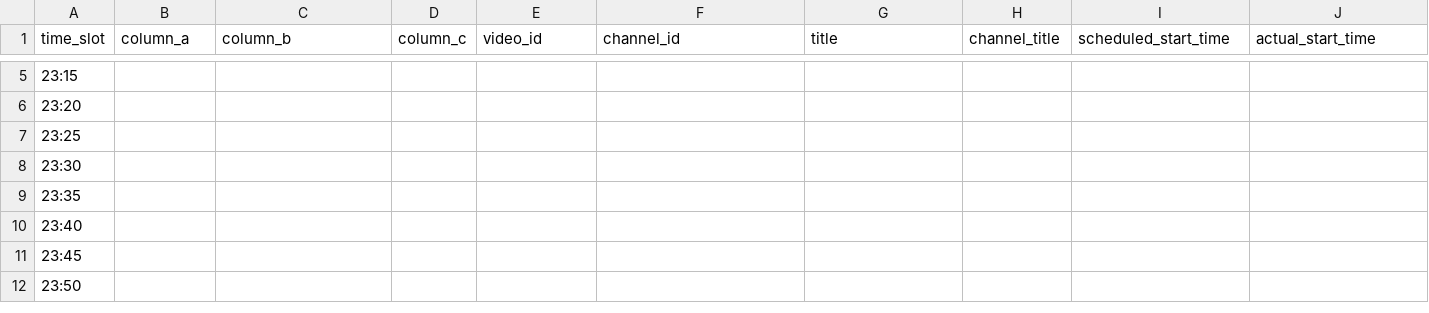
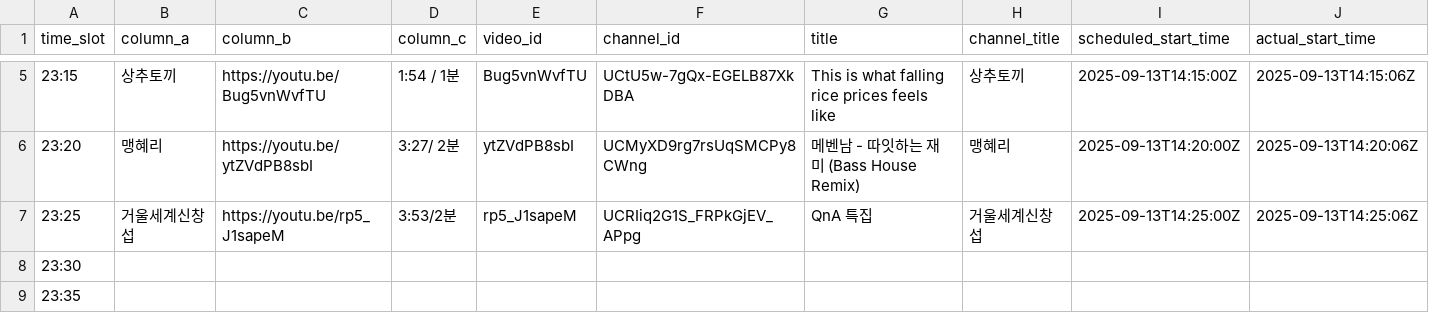
Before and after one commit to ChangpopWiki/premiere-relay-archive-data, a TSV file: 2025/09/2025-09-13.tsv, drawn as a sheet; only a part is shown, gaps mark what is left out; the shorter side is filled out with more unchanged rows; the diff covers the shown part only; the diff names each change by its address in the sheet, - before the commit and + after, or states it on an @@ line.

```diff
--- a/2025/09/2025-09-13.tsv
+++ b/2025/09/2025-09-13.tsv
-B5 (column_a): (empty)
+B5 (column_a): 상추토끼
-C5 (column_b): (empty)
+C5 (column_b): https://youtu.be/Bug5vnWvfTU
-D5 (column_c): (empty)
+D5 (column_c): 1:54 / 1분
-E5 (video_id): (empty)
+E5 (video_id): Bug5vnWvfTU
-F5 (channel_id): (empty)
+F5 (channel_id): UCtU5w-7gQx-EGELB87XkDBA
-G5 (title): (empty)
+G5 (title): This is what falling rice prices feels like
-H5 (channel_title): (empty)
+H5 (channel_title): 상추토끼
-I5 (scheduled_start_time): (empty)
+I5 (scheduled_start_time): 2025-09-13T14:15:00Z
-J5 (actual_start_time): (empty)
+J5 (actual_start_time): 2025-09-13T14:15:06Z
-B6 (column_a): (empty)
+B6 (column_a): 맹혜리
-C6 (column_b): (empty)
+C6 (column_b): https://youtu.be/ytZVdPB8sbI
-D6 (column_c): (empty)
+D6 (column_c): 3:27/ 2분
-E6 (video_id): (empty)
+E6 (video_id): ytZVdPB8sbI
-F6 (channel_id): (empty)
+F6 (channel_id): UCMyXD9rg7rsUqSMCPy8CWng
-G6 (title): (empty)
+G6 (title): 메벤남 - 따잇하는 재미 (Bass House Remix)
-H6 (channel_title): (empty)
+H6 (channel_title): 맹혜리
-I6 (scheduled_start_time): (empty)
+I6 (scheduled_start_time): 2025-09-13T14:20:00Z
-J6 (actual_start_time): (empty)
+J6 (actual_start_time): 2025-09-13T14:20:06Z
-B7 (column_a): (empty)
+B7 (column_a): 거울세계신창섭
-C7 (column_b): (empty)
+C7 (column_b): https://youtu.be/rp5_J1sapeM
-D7 (column_c): (empty)
+D7 (column_c): 3:53/2분
-E7 (video_id): (empty)
+E7 (video_id): rp5_J1sapeM
-F7 (channel_id): (empty)
+F7 (channel_id): UCRIiq2G1S_FRPkGjEV_APpg
-G7 (title): (empty)
+G7 (title): QnA 특집
-H7 (channel_title): (empty)
+H7 (channel_title): 거울세계신창섭
-I7 (scheduled_start_time): (empty)
+I7 (scheduled_start_time): 2025-09-13T14:25:00Z
-J7 (actual_start_time): (empty)
+J7 (actual_start_time): 2025-09-13T14:25:06Z
```
Also changed, not shown: 32 edited cells elsewhere in this file, 2025/09/2025-09-12.tsv, 1 other file.
